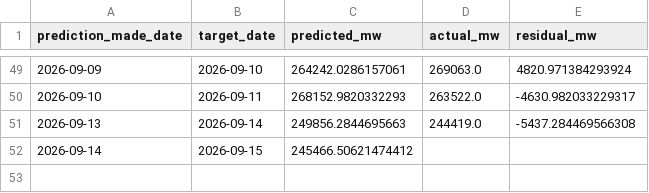
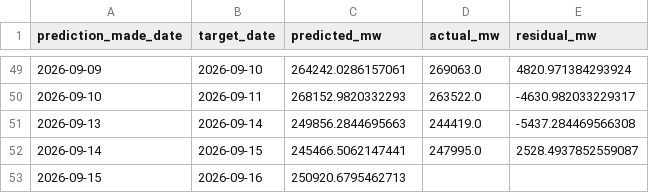
Before and after one commit to HalcyonVector/Grid-Sentinel, a CSV file: Dataset/predictions/study1_forecast.csv, drawn as a sheet; only a part is shown, gaps mark what is left out.

```diff
--- a/Dataset/predictions/study1_forecast.csv
+++ b/Dataset/predictions/study1_forecast.csv
@@ -51,2 +51,3 @@ prediction_made_date,target_date,predicted_mw,actual_mw,residual_mw
 2026-09-13,2026-09-14,249856.2844695663,244419.0,-5437.284469566308
-2026-09-14,2026-09-15,245466.50621474412,,
+2026-09-14,2026-09-15,245466.5062147441,247995.0,2528.4937852559087
+2026-09-15,2026-09-16,250920.6795462713,,
```
Also changed, not shown: 4 other files.
